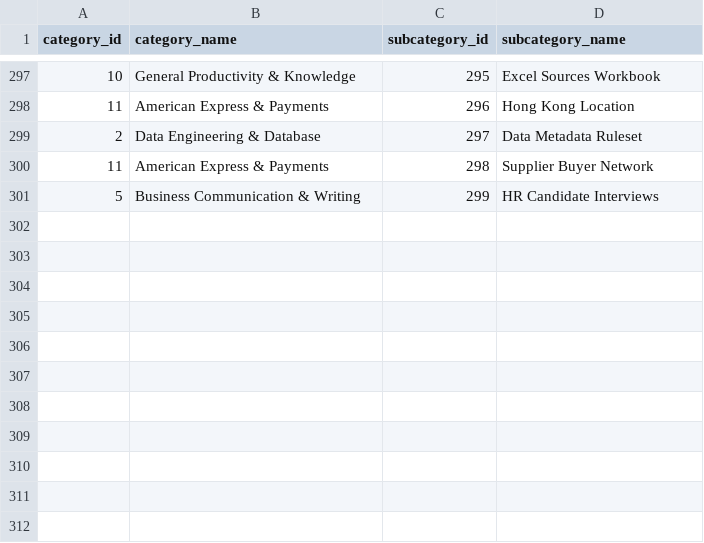
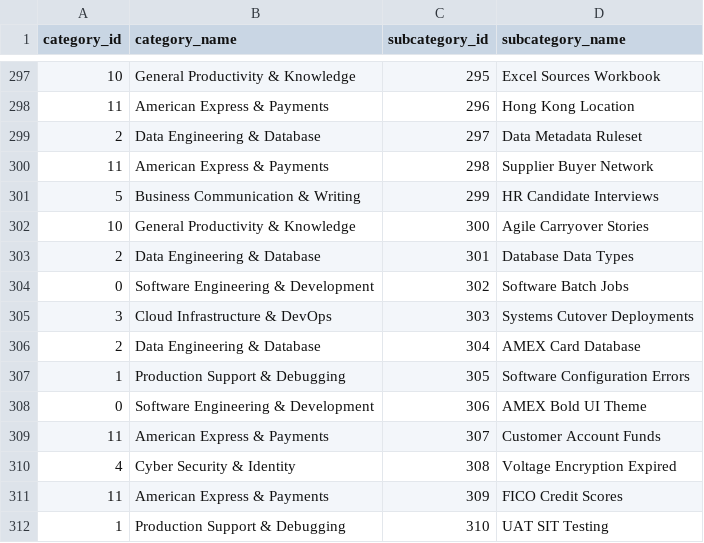
Before and after one commit to krishna-mk-0124/Prompt_Insights, a CSV file: AIObservatory/data/optimized_taxonomy.csv, drawn as a sheet; only a part is shown, gaps mark what is left out; the diff names each change by its address in the sheet, - before the commit and + after, or states it on an @@ line.

```diff
--- a/AIObservatory/data/optimized_taxonomy.csv
+++ b/AIObservatory/data/optimized_taxonomy.csv
+row 302: 10 | General Productivity & Knowledge | 300 | Agile Carryover Stories
+row 303: 2 | Data Engineering & Database | 301 | Database Data Types
+row 304: 0 | Software Engineering & Development | 302 | Software Batch Jobs
+row 305: 3 | Cloud Infrastructure & DevOps | 303 | Systems Cutover Deployments
+row 306: 2 | Data Engineering & Database | 304 | AMEX Card Database
+row 307: 1 | Production Support & Debugging | 305 | Software Configuration Errors
+row 308: 0 | Software Engineering & Development | 306 | AMEX Bold UI Theme
+row 309: 11 | American Express & Payments | 307 | Customer Account Funds
+row 310: 4 | Cyber Security & Identity | 308 | Voltage Encryption Expired
+row 311: 11 | American Express & Payments | 309 | FICO Credit Scores
+row 312: 1 | Production Support & Debugging | 310 | UAT SIT Testing
```
Also changed, not shown: 1 other file.
